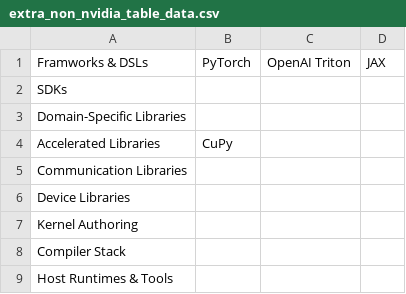
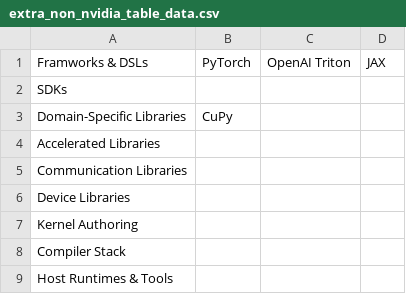
Before and after one commit to codereport/cuda-x-docs, a CSV file: extra_non_nvidia_table_data.csv, drawn as a sheet.

```diff
--- a/extra_non_nvidia_table_data.csv
+++ b/extra_non_nvidia_table_data.csv
@@ -2,4 +2,4 @@ Framworks & DSLs, PyTorch, OpenAI Triton, JAX
 SDKs,
-Domain-Specific Libraries,
-Accelerated Libraries, CuPy
+Domain-Specific Libraries, CuPy
+Accelerated Libraries,
 Communication Libraries,
```
Also changed, not shown: 1 other file.
